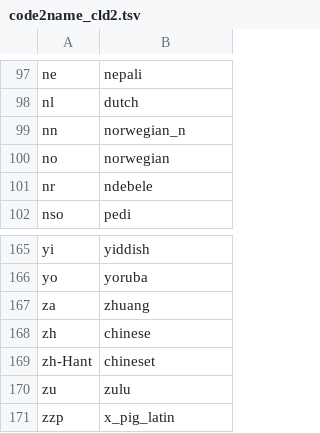
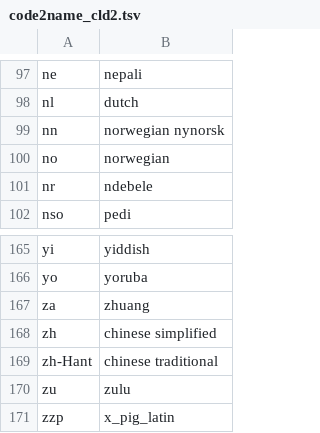
Before and after one commit to hplt-project/warc2text-runner, a TSV file: stats/_langs/code2name_cld2.tsv, drawn as a sheet; only a part is shown, gaps mark what is left out.

Commit message:
Generate table 4.2 for the HPLT Deliverable 2.1 report
Now with updated wide6 and 16 data.

```diff
--- a/stats/_langs/code2name_cld2.tsv
+++ b/stats/_langs/code2name_cld2.tsv
@@ -98,3 +98,3 @@ ne	nepali
 nl	dutch
-nn	norwegian_n
+nn	norwegian nynorsk
 no	norwegian
@@ -167,4 +167,4 @@ yo	yoruba
 za	zhuang
-zh	chinese
-zh-Hant	chineset
+zh	chinese simplified
+zh-Hant	chinese traditional
 zu	zulu
```
Also changed, not shown: 1 other file.
